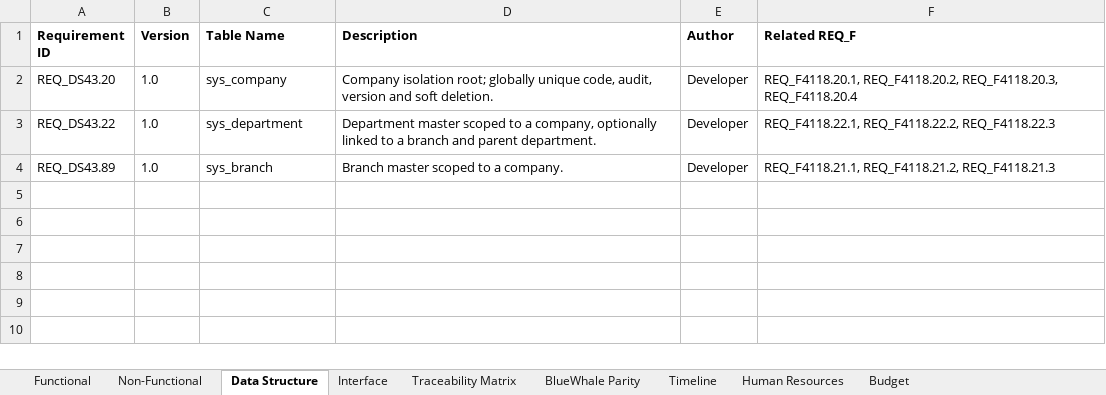
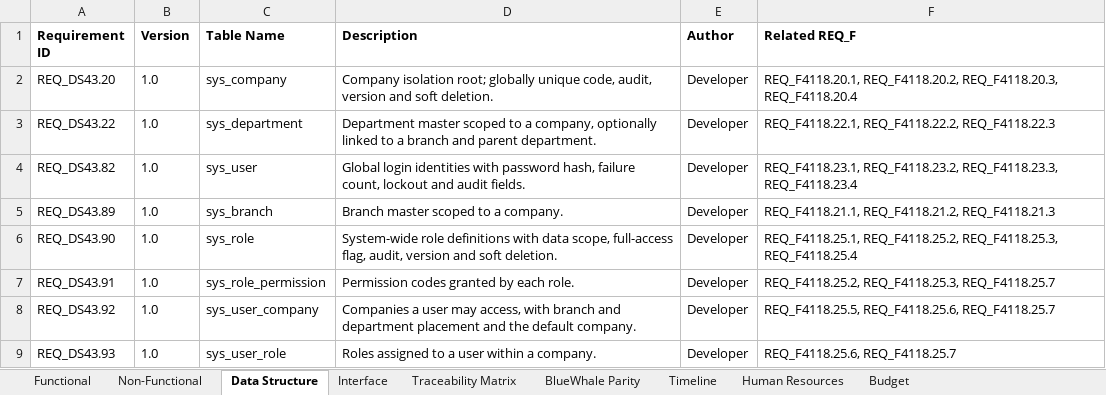
Before and after one commit to snowwhite10/MyERP, an Excel workbook: docs/99-output/MyERP_Requirements.xlsx, sheet Data Structure, drawn as a sheet; values as stored, in another font and other column widths than the file's, no borders; the diff names each change by its address in the sheet, - before the commit and + after, or states it on an @@ line.

```diff
--- a/docs/99-output/MyERP_Requirements.xlsx (sheet Data Structure)
+++ b/docs/99-output/MyERP_Requirements.xlsx (sheet Data Structure)
+row 4: REQ_DS43.82 | 1.0 | sys_user | Global login identities with password hash, failure count, lockout and audit fields. | Developer | REQ_F4118.23.1, REQ_F4118.23.2, REQ_F4118.23.3, REQ_F4118.23.4
+row 6: REQ_DS43.90 | 1.0 | sys_role | System-wide role definitions with data scope, full-access flag, audit, version and soft deletion. | Developer | REQ_F4118.25.1, REQ_F4118.25.2, REQ_F4118.25.3, REQ_F4118.25.4
+row 7: REQ_DS43.91 | 1.0 | sys_role_permission | Permission codes granted by each role. | Developer | REQ_F4118.25.2, REQ_F4118.25.3, REQ_F4118.25.7
+row 8: REQ_DS43.92 | 1.0 | sys_user_company | Companies a user may access, with branch and department placement and the default company. | Developer | REQ_F4118.25.5, REQ_F4118.25.6, REQ_F4118.25.7
+row 9: REQ_DS43.93 | 1.0 | sys_user_role | Roles assigned to a user within a company. | Developer | REQ_F4118.25.6, REQ_F4118.25.7
```
Also changed, not shown: sheet Functional, sheet Traceability Matrix, sheet Interface, sheet BlueWhale Parity, 44 other files.
